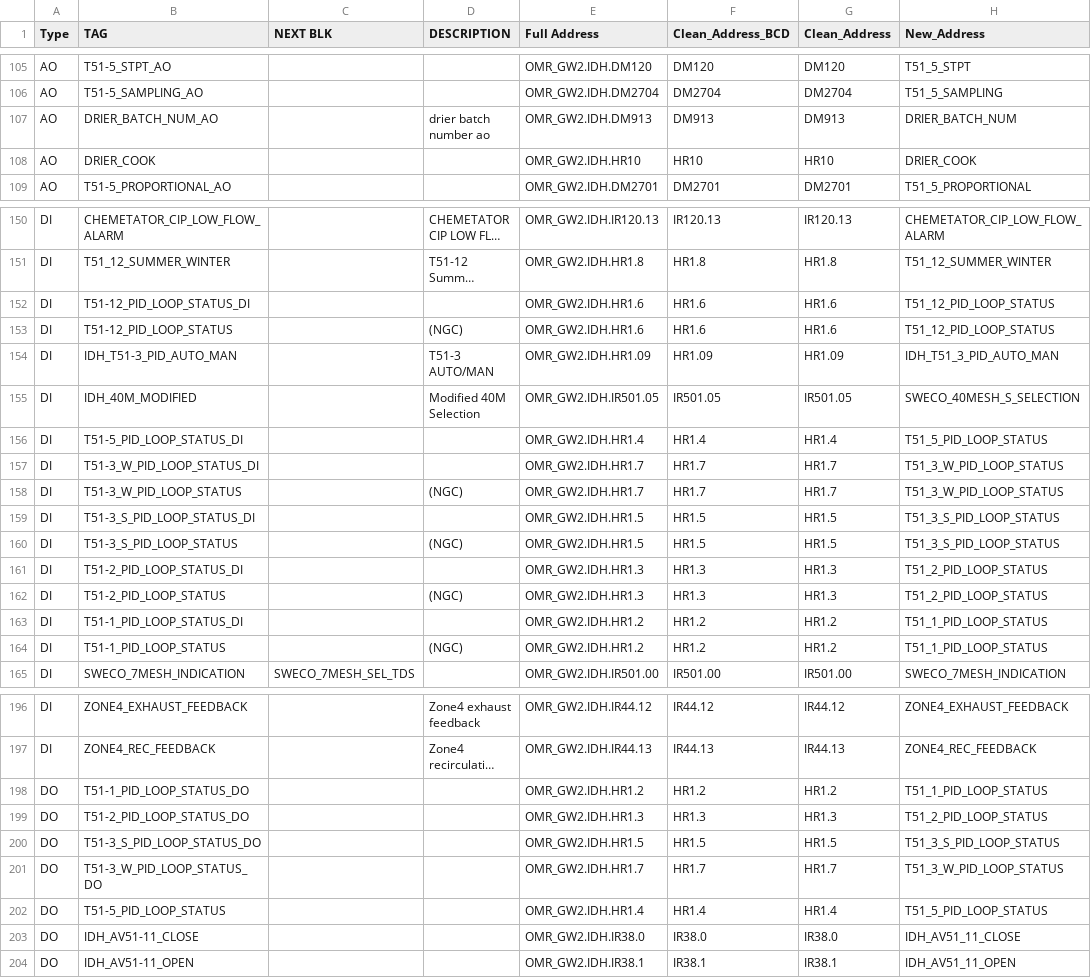
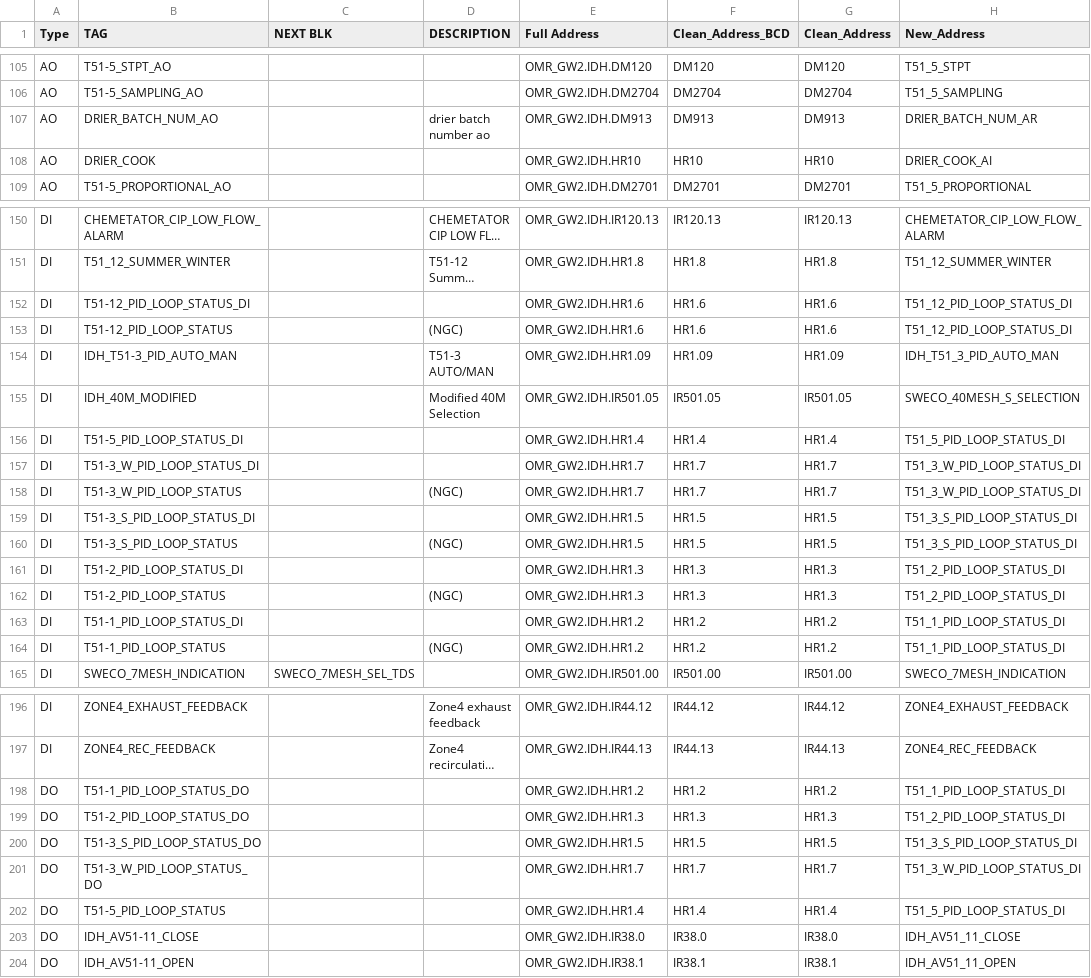
Before and after one commit to g-gregoire/Omron-AB-Converter, a CSV file: allFunctional/output/IDH_SCADA_tags.csv, drawn as a sheet; only a part is shown, gaps mark what is left out; long unchanged cells end in …; the diff covers the shown part only; the diff names each change by its address in the sheet, - before the commit and + after, or states it on an @@ line.

Commit message:
Improvements to general lookup table
- includes all SCADA tags for each address, without causing duplicate issues in import files

```diff
--- a/allFunctional/output/IDH_SCADA_tags.csv
+++ b/allFunctional/output/IDH_SCADA_tags.csv
-H107 (New_Address): DRIER_BATCH_NUM
+H107 (New_Address): DRIER_BATCH_NUM_AR
-H108 (New_Address): DRIER_COOK
+H108 (New_Address): DRIER_COOK_AI
-H152:H153 (New_Address): T51_12_PID_LOOP_STATUS
+H152:H153 (New_Address): T51_12_PID_LOOP_STATUS_DI
-H156 (New_Address): T51_5_PID_LOOP_STATUS
+H156 (New_Address): T51_5_PID_LOOP_STATUS_DI
-H157:H158 (New_Address): T51_3_W_PID_LOOP_STATUS
+H157:H158 (New_Address): T51_3_W_PID_LOOP_STATUS_DI
-H159:H160 (New_Address): T51_3_S_PID_LOOP_STATUS
+H159:H160 (New_Address): T51_3_S_PID_LOOP_STATUS_DI
-H161:H162 (New_Address): T51_2_PID_LOOP_STATUS
+H161:H162 (New_Address): T51_2_PID_LOOP_STATUS_DI
-H163:H164 (New_Address): T51_1_PID_LOOP_STATUS
+H163:H164 (New_Address): T51_1_PID_LOOP_STATUS_DI
-H198 (New_Address): T51_1_PID_LOOP_STATUS
+H198 (New_Address): T51_1_PID_LOOP_STATUS_DI
-H199 (New_Address): T51_2_PID_LOOP_STATUS
+H199 (New_Address): T51_2_PID_LOOP_STATUS_DI
-H200 (New_Address): T51_3_S_PID_LOOP_STATUS
+H200 (New_Address): T51_3_S_PID_LOOP_STATUS_DI
-H201 (New_Address): T51_3_W_PID_LOOP_STATUS
+H201 (New_Address): T51_3_W_PID_LOOP_STATUS_DI
-H202 (New_Address): T51_5_PID_LOOP_STATUS
+H202 (New_Address): T51_5_PID_LOOP_STATUS_DI
```
Also changed, not shown: 5 edited cells elsewhere in this file, allFunctional/output/Sterilizer_tag_import.CSV, 11 other files.
